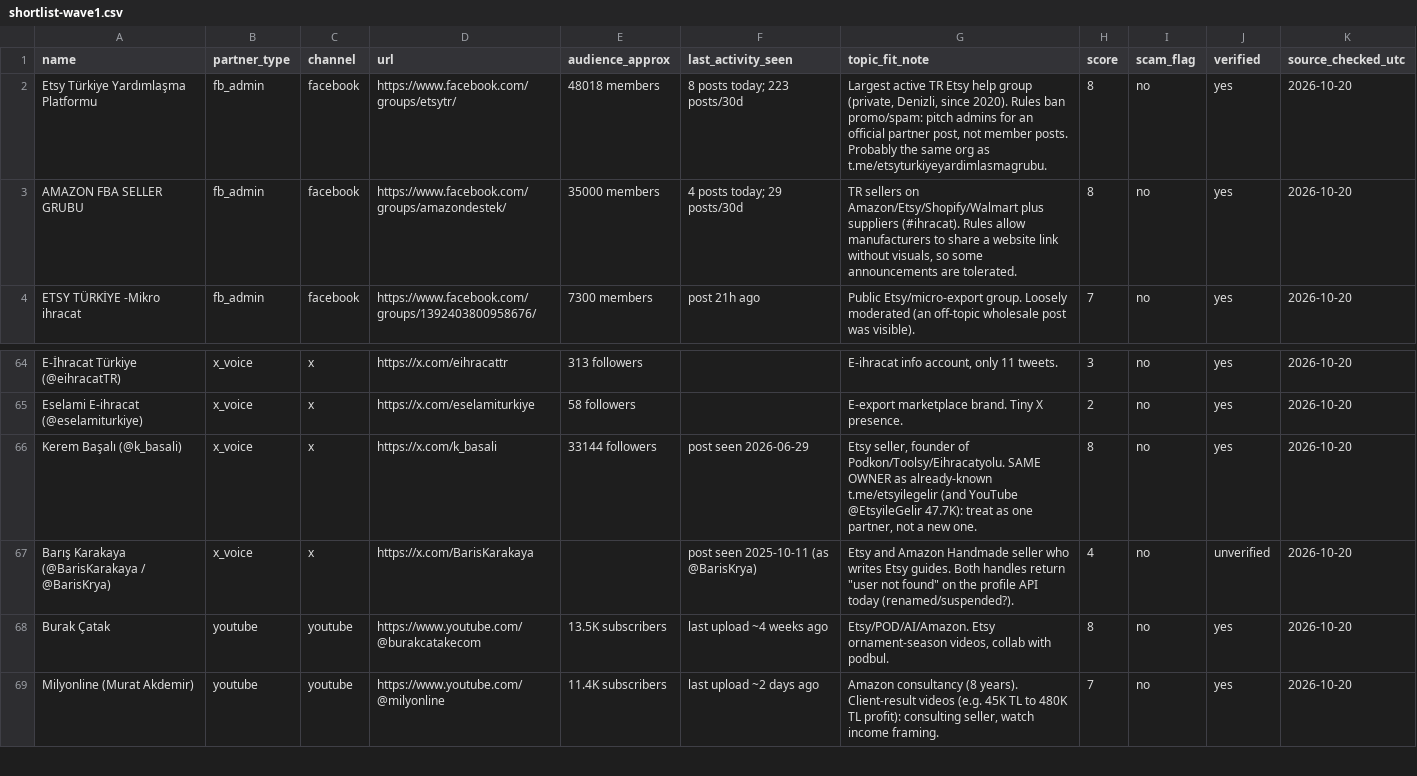
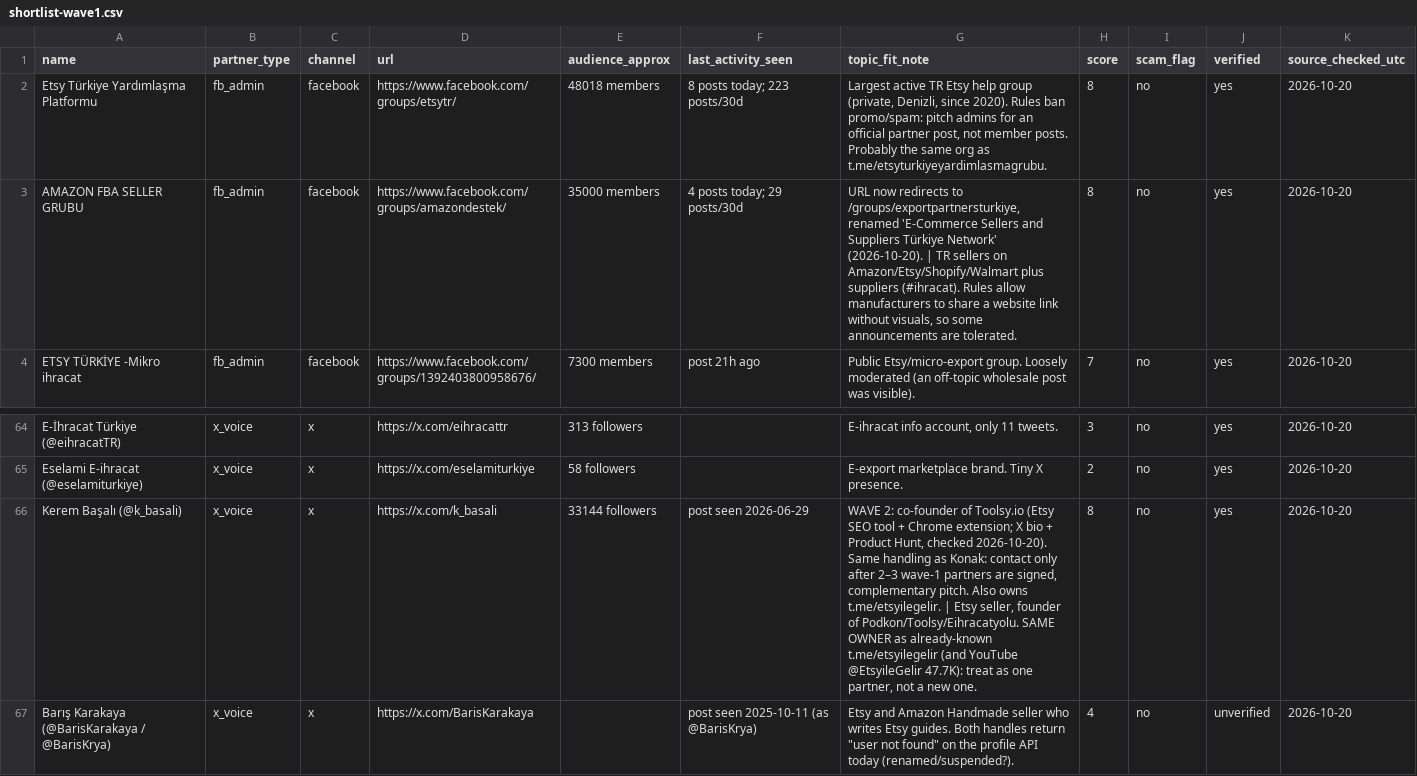
Before and after one commit to bloodyteeths/kolayxport_supa, a CSV file: docs/gtm/partners/shortlist-wave1.csv, drawn as a sheet; only a part is shown, gaps mark what is left out; the shorter side is filled out with more unchanged rows.

```diff
--- a/docs/gtm/partners/shortlist-wave1.csv
+++ b/docs/gtm/partners/shortlist-wave1.csv
@@ -2,3 +2,3 @@ name,partner_type,channel,url,audience_approx,last_activity_seen,topic_fit_note,
 Etsy Türkiye Yardımlaşma Platformu,fb_admin,facebook,https://www.facebook.com/groups/etsytr/,48018 members,8 posts today; 223 posts/30d,"Largest active TR Etsy help group (private, Denizli, since 2020). Rules ban promo/spam: pitch admins for an official partner post, not member posts. Probably the same org as t.me/etsyturkiyeyardimlasmagrubu.",8,no,yes,2026-10-20
-AMAZON FBA SELLER GRUBU,fb_admin,facebook,https://www.facebook.com/groups/amazondestek/,35000 members,4 posts today; 29 posts/30d,"TR sellers on Amazon/Etsy/Shopify/Walmart plus suppliers (#ihracat). Rules allow manufacturers to share a website link without visuals, so some announcements are tolerated.",8,no,yes,2026-10-20
+AMAZON FBA SELLER GRUBU,fb_admin,facebook,https://www.facebook.com/groups/amazondestek/,35000 members,4 posts today; 29 posts/30d,"URL now redirects to /groups/exportpartnersturkiye, renamed 'E-Commerce Sellers and Suppliers Türkiye Network' (2026-10-20). | TR sellers on Amazon/Etsy/Shopify/Walmart plus suppliers (#ihracat). Rules allow manufacturers to share a website link without visuals, so some announcements are tolerated.",8,no,yes,2026-10-20
 ETSY TÜRKİYE -Mikro ihracat,fb_admin,facebook,https://www.facebook.com/groups/1392403800958676/,7300 members,post 21h ago,Public Etsy/micro-export group. Loosely moderated (an off-topic wholesale post was visible).,7,no,yes,2026-10-20
@@ -65,3 +65,3 @@ E-İhracat Türkiye (@eihracatTR),x_voice,x,https://x.com/eihracattr,313 followe
 Eselami E-ihracat (@eselamiturkiye),x_voice,x,https://x.com/eselamiturkiye,58 followers,,E-export marketplace brand. Tiny X presence.,2,no,yes,2026-10-20
-Kerem Başalı (@k_basali),x_voice,x,https://x.com/k_basali,33144 followers,post seen 2026-06-29,"Etsy seller, founder of Podkon/Toolsy/Eihracatyolu. SAME OWNER as already-known t.me/etsyilegelir (and YouTube @EtsyileGelir 47.7K): treat as one partner, not a new one.",8,no,yes,2026-10-20
+Kerem Başalı (@k_basali),x_voice,x,https://x.com/k_basali,33144 followers,post seen 2026-06-29,"WAVE 2: co-founder of Toolsy.io (Etsy SEO tool + Chrome extension; X bio + Product Hunt, checked 2026-10-20). Same handling as Konak: contact only after 2–3 wave-1 partners are signed, complementary pitch. Also owns t.me/etsyilegelir. | Etsy seller, founder of Podkon/Toolsy/Eihracatyolu. SAME OWNER as already-known t.me/etsyilegelir (and YouTube @EtsyileGelir 47.7K): treat as one partner, not a new one.",8,no,yes,2026-10-20
 Barış Karakaya (@BarisKarakaya / @BarisKrya),x_voice,x,https://x.com/BarisKarakaya,,post seen 2025-10-11 (as @BarisKrya),"Etsy and Amazon Handmade seller who writes Etsy guides. Both handles return ""user not found"" on the profile API today (renamed/suspended?).",4,no,unverified,2026-10-20
```
Also changed, not shown: 2 other files.
